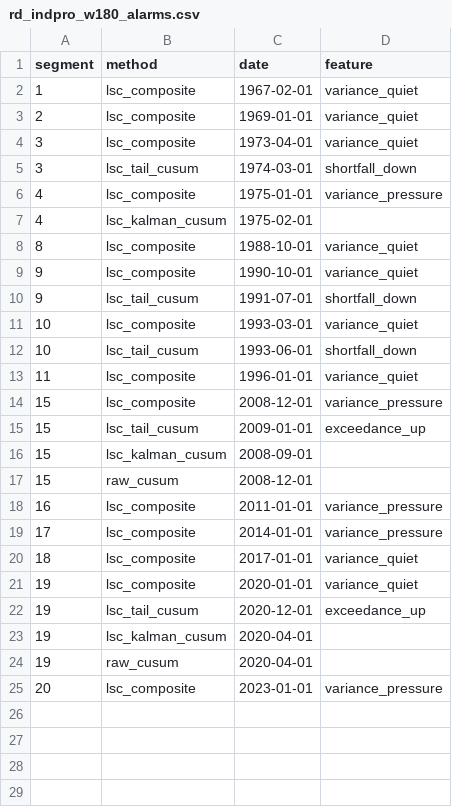
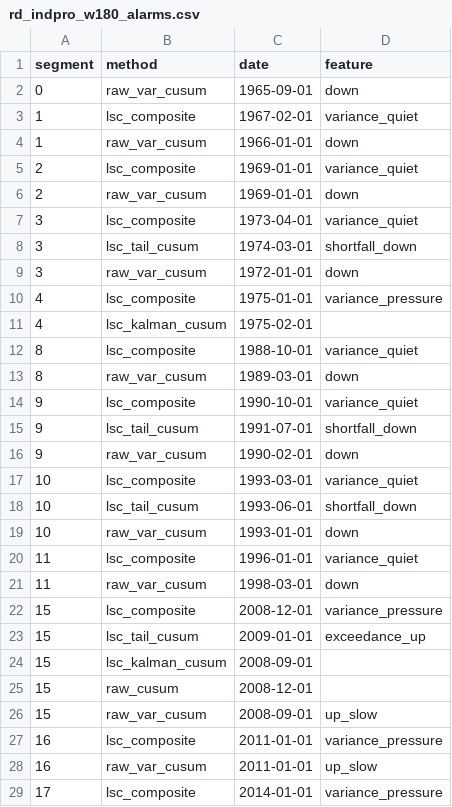
Before and after one commit to 789wethan-wq/lsc, a CSV file: paper_assets/rd_indpro_w180_alarms.csv, drawn as a sheet; only a part is shown; the shorter side is filled out with more unchanged rows; the diff covers the shown part only.

```diff
--- a/paper_assets/rd_indpro_w180_alarms.csv
+++ b/paper_assets/rd_indpro_w180_alarms.csv
@@ -1,6 +1,10 @@
 segment,method,date,feature
+0,raw_var_cusum,1965-09-01,down
 1,lsc_composite,1967-02-01,variance_quiet
+1,raw_var_cusum,1966-01-01,down
 2,lsc_composite,1969-01-01,variance_quiet
+2,raw_var_cusum,1969-01-01,down
 3,lsc_composite,1973-04-01,variance_quiet
 3,lsc_tail_cusum,1974-03-01,shortfall_down
+3,raw_var_cusum,1972-01-01,down
 4,lsc_composite,1975-01-01,variance_pressure
@@ -8,7 +12,11 @@ segment,method,date,feature
 8,lsc_composite,1988-10-01,variance_quiet
+8,raw_var_cusum,1989-03-01,down
 9,lsc_composite,1990-10-01,variance_quiet
 9,lsc_tail_cusum,1991-07-01,shortfall_down
+9,raw_var_cusum,1990-02-01,down
 10,lsc_composite,1993-03-01,variance_quiet
 10,lsc_tail_cusum,1993-06-01,shortfall_down
+10,raw_var_cusum,1993-01-01,down
 11,lsc_composite,1996-01-01,variance_quiet
+11,raw_var_cusum,1998-03-01,down
 15,lsc_composite,2008-12-01,variance_pressure
@@ -17,3 +25,5 @@ segment,method,date,feature
 15,raw_cusum,2008-12-01,
+15,raw_var_cusum,2008-09-01,up_slow
 16,lsc_composite,2011-01-01,variance_pressure
+16,raw_var_cusum,2011-01-01,up_slow
 17,lsc_composite,2014-01-01,variance_pressure
```
Also changed, not shown: 4 added rows elsewhere in this file, paper_assets/rd_gdp_summary.csv, paper_assets/rd_gs10_alarms.csv, 17 other files.
